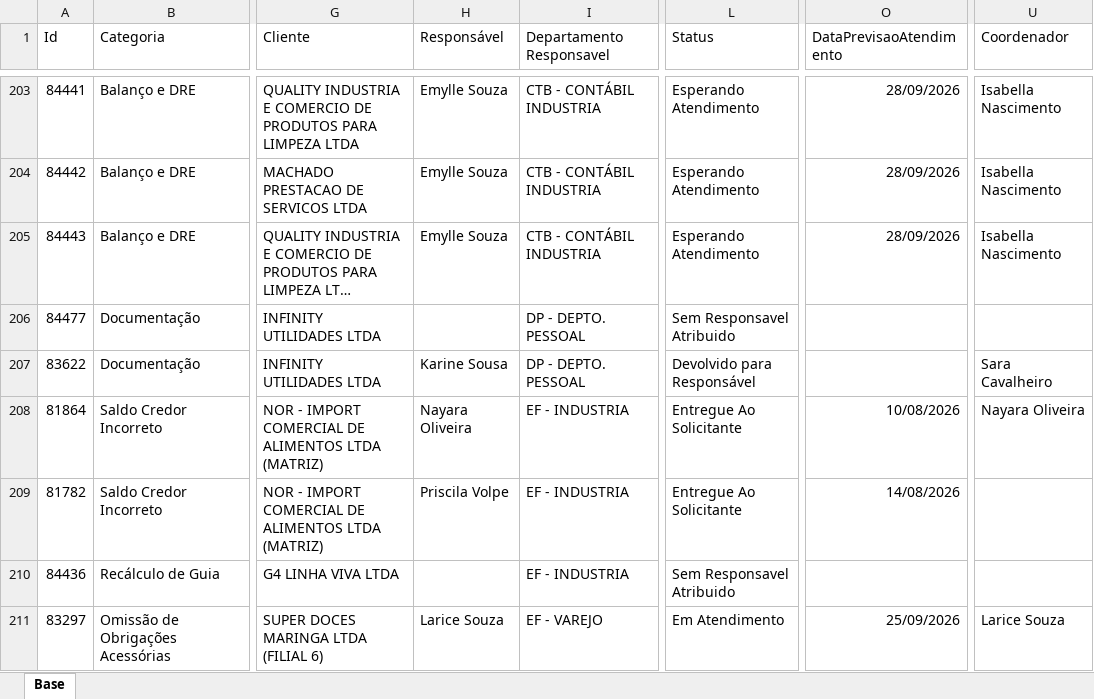
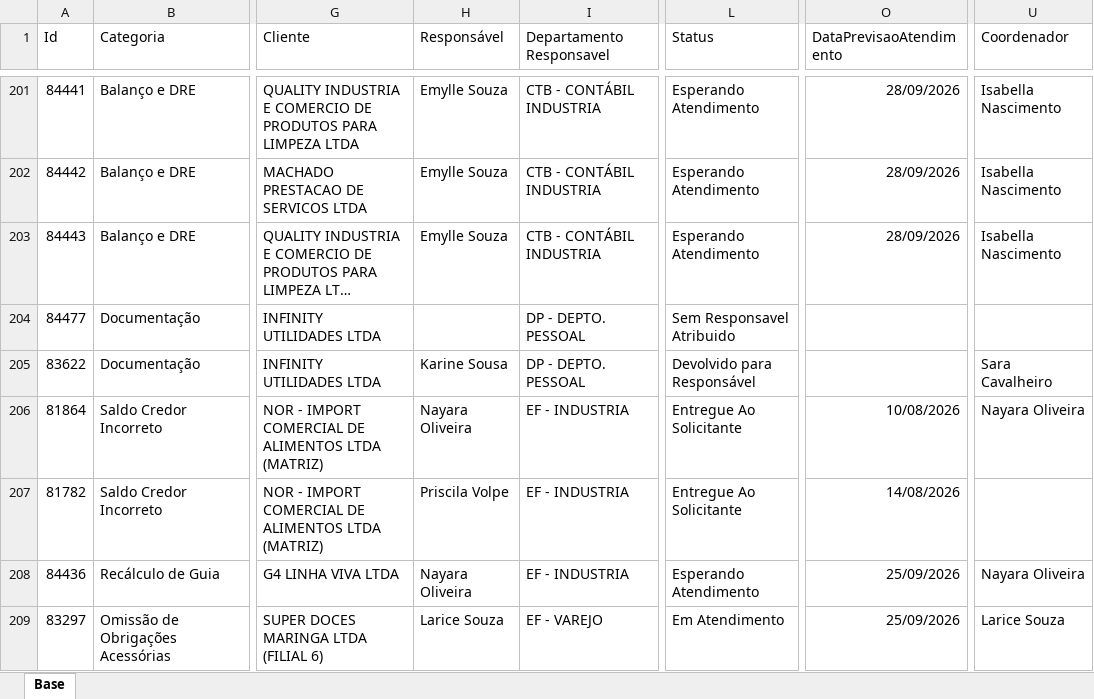
Before and after one commit to Controladoria-MG/Portal-dos-chamados, an Excel workbook: data/base.xlsx, sheet Base, drawn as a sheet; only a part is shown, gaps mark what is left out; long unchanged cells end in …; values as stored, in another font and other column widths than the file's, no borders; table styles not drawn; addresses are those after the commit; the diff covers the shown part only; the diff names each change by its address in the sheet, - before the commit and + after, or states it on an @@ line.

```diff
--- a/data/base.xlsx (sheet Base)
+++ b/data/base.xlsx (sheet Base)
-H208 (Responsável): (empty)
+H208 (Responsável): Nayara Oliveira
-L208 (Status): Sem Responsavel Atribuido
+L208 (Status): Esperando Atendimento
-O208 (DataPrevisaoAtendimento): (empty)
+O208 (DataPrevisaoAtendimento): 25/09/2026
-U208 (Coordenador): (empty)
+U208 (Coordenador): Nayara Oliveira
```
Also changed, not shown: 1 added row, 6 removed rows and 31 edited cells elsewhere in this sheet, 3 other files.
